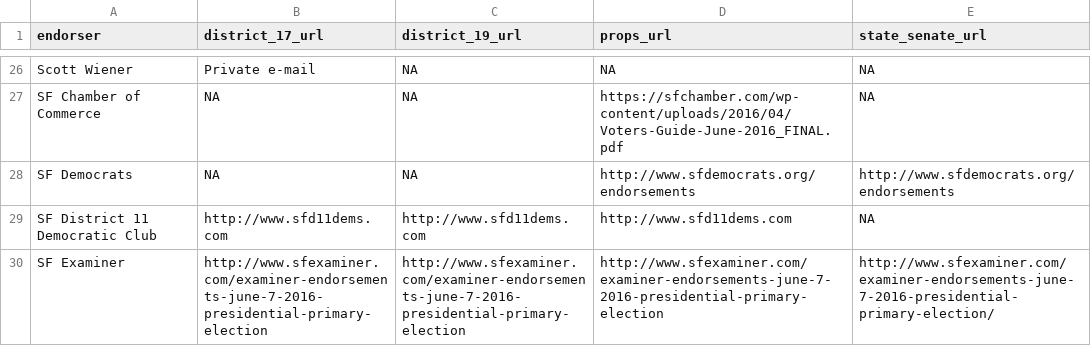
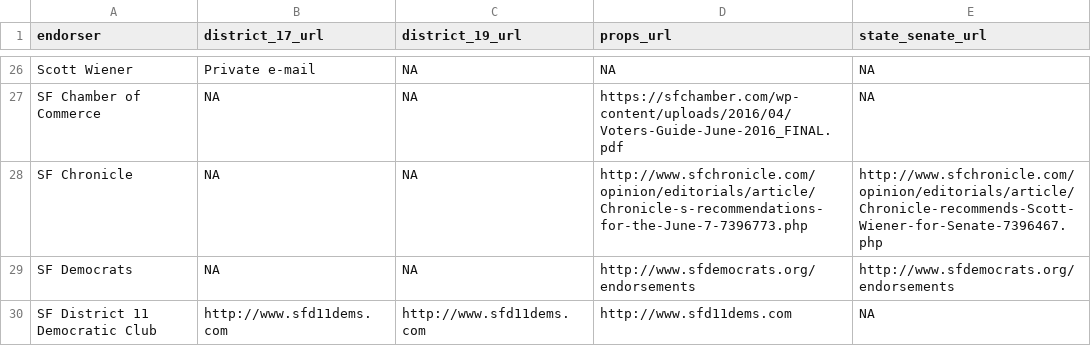
Before and after one commit to johnmyleswhite/sf_politics, a CSV file: data/endorsers.csv, drawn as a sheet; only a part is shown, gaps mark what is left out; the shorter side is filled out with more unchanged rows.

```diff
--- a/data/endorsers.csv
+++ b/data/endorsers.csv
@@ -27,2 +27,3 @@ Scott Wiener,Private e-mail,NA,NA,NA
 SF Chamber of Commerce,NA,NA,https://sfchamber.com/wp-content/uploads/2016/04/Voters-Guide-June-2016_FINAL.pdf,NA
+SF Chronicle,NA,NA,http://www.sfchronicle.com/opinion/editorials/article/Chronicle-s-recommendations-for-the-June-7-7396773.php,http://www.sfchronicle.com/opinion/editorials/article/Chronicle-recommends-Scott-Wiener-for-Senate-7396467.php
 SF Democrats,NA,NA,http://www.sfdemocrats.org/endorsements,http://www.sfdemocrats.org/endorsements
```
Also changed, not shown: data/endorsements.csv.
